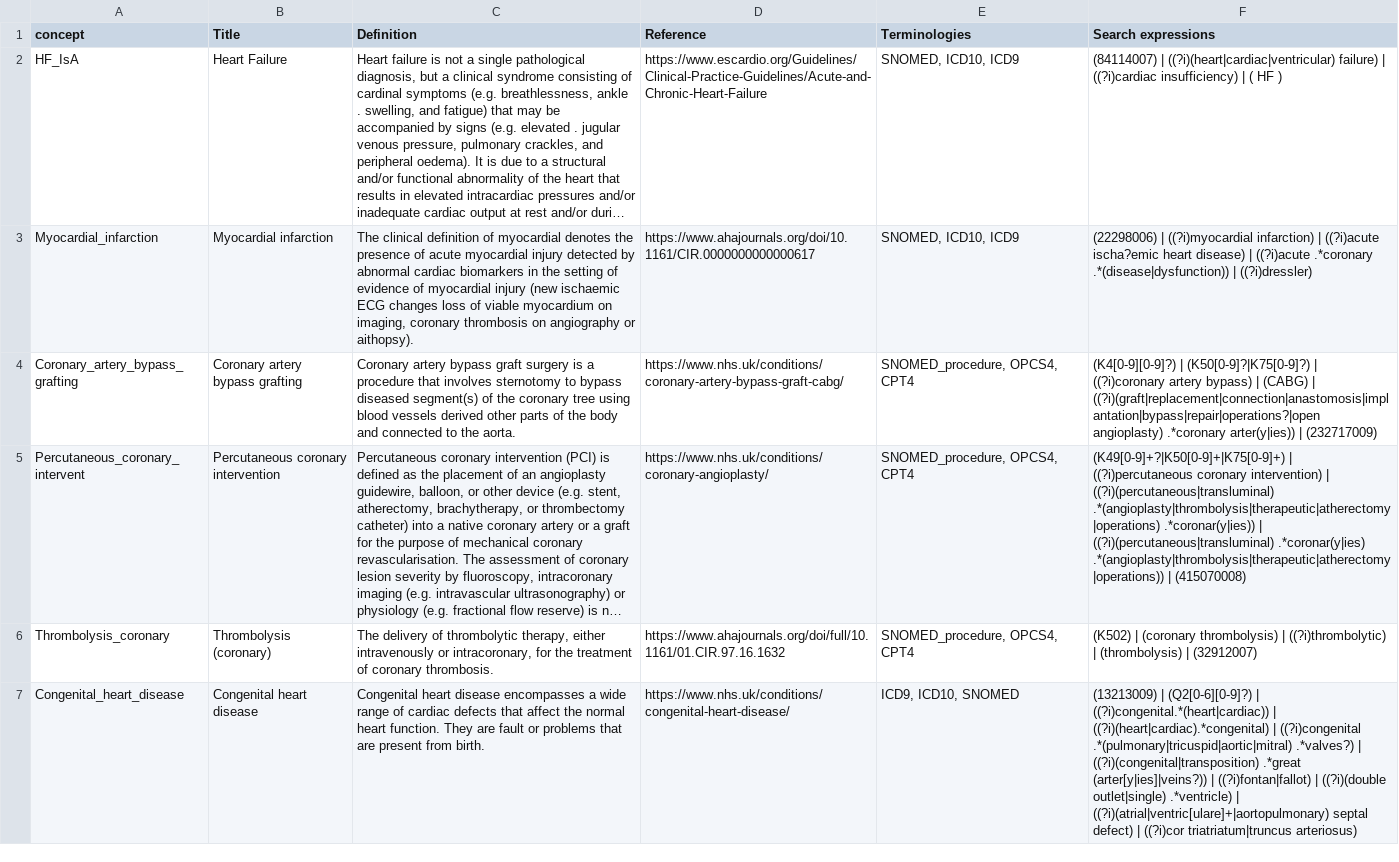
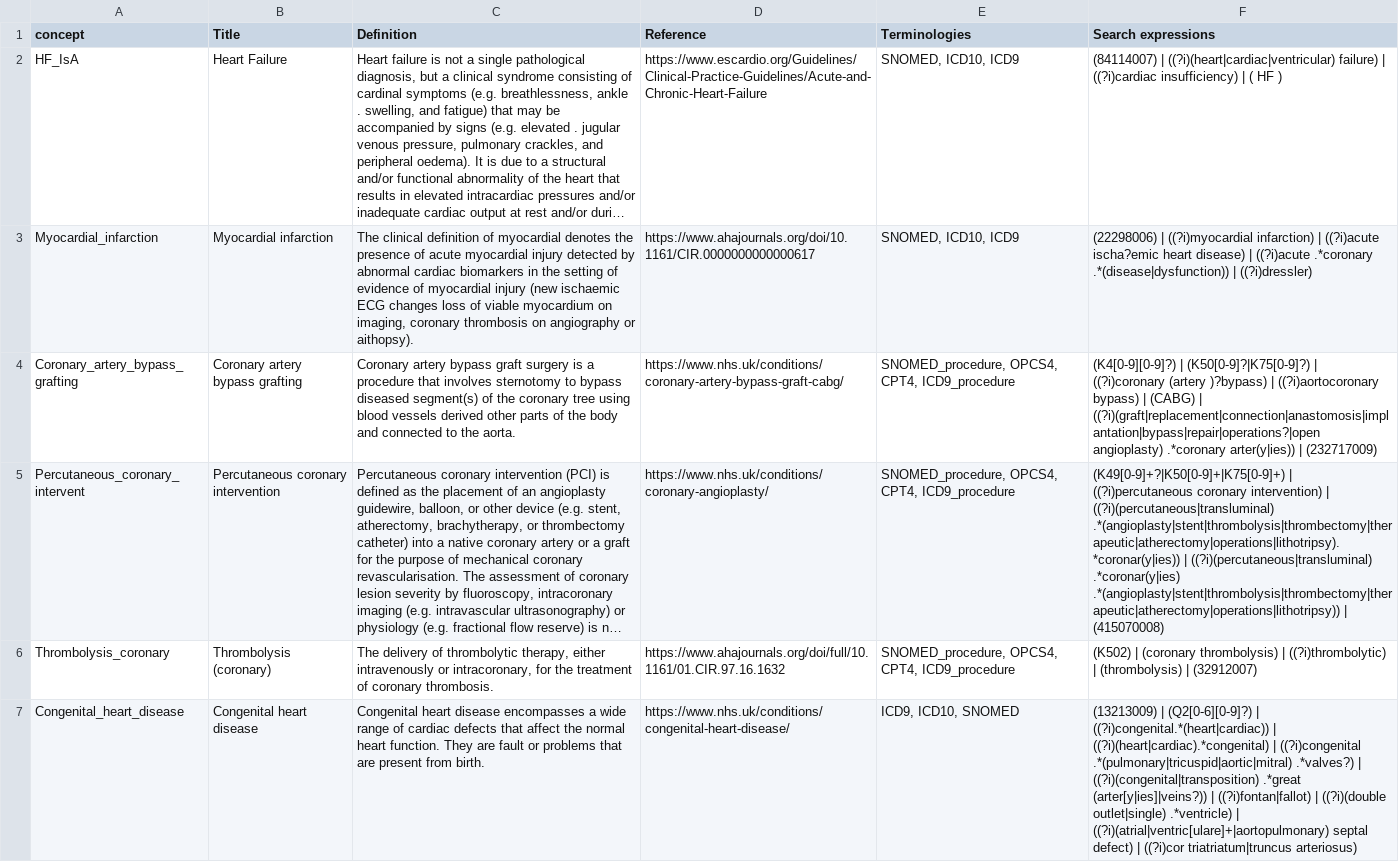
Before and after one commit to nicksunderland/heRmes, a TSV file: vignettes/figures/hermes_3_metadata_dat.tsv, drawn as a sheet; only a part is shown; long unchanged cells end in …; the diff covers the shown part only; the diff names each change by its address in the sheet, - before the commit and + after, or states it on an @@ line.

```diff
--- a/vignettes/figures/hermes_3_metadata_dat.tsv
+++ b/vignettes/figures/hermes_3_metadata_dat.tsv
-E4:E6 (Terminologies): SNOMED_procedure, OPCS4, CPT4
+E4:E6 (Terminologies): SNOMED_procedure, OPCS4, CPT4, ICD9_procedure
-F4 (Search expressions): …| ((?i)coronary artery bypass) |…
+F4 (Search expressions): …| ((?i)coronary (artery )?bypass) | ((?i)aortocoronary bypass) |…
-F5 (Search expressions): …| ((?i)(percutaneous|transluminal) .*(angioplasty|thrombolysis|therapeutic|atherectomy|operations) .*coronar(y|ies)) | ((?i)(percutaneous|transluminal) .*coronar(y|ies) .*(angioplasty|thrombolysis|therapeutic|atherectomy|operations)) | (415070008)
+F5 (Search expressions): …| ((?i)(percutaneous|transluminal) .*(angioplasty|stent|thrombolysis|thrombectomy|therapeutic|atherectomy|operations|lithotripsy).*coronar(y|ies)) | ((?i)(percutaneous|transluminal) .*coronar(y|ies) .*(angioplasty|stent|thrombolysis|thrombectomy|therapeutic|atherectomy|operations|lithotripsy)) | (415070008)
```
Also changed, not shown: 2 edited cells elsewhere in this file, inst/extdata/hermes_3_codes/hermes_3_metadata.tsv, 14 other files.
